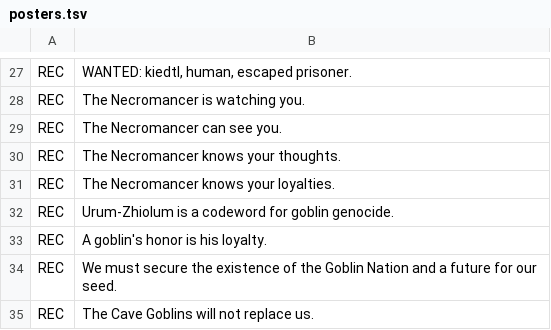
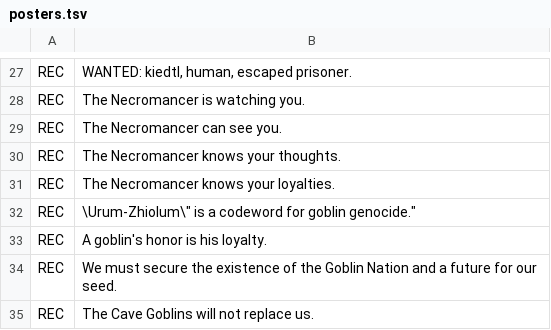
Before and after one commit to kiedtl/roguelike, a TSV file: data/posters.tsv, drawn as a sheet; only a part is shown, gaps mark what is left out; the diff names each change by its address in the sheet, - before the commit and + after, or states it on an @@ line.

Commit message:
Read posters from data/props.tsv

```diff
--- a/data/posters.tsv
+++ b/data/posters.tsv
-B32: Urum-Zhiolum is a codeword for goblin genocide.
+B32: \Urum-Zhiolum\" is a codeword for goblin genocide."
```
Also changed, not shown: 10 other files.
